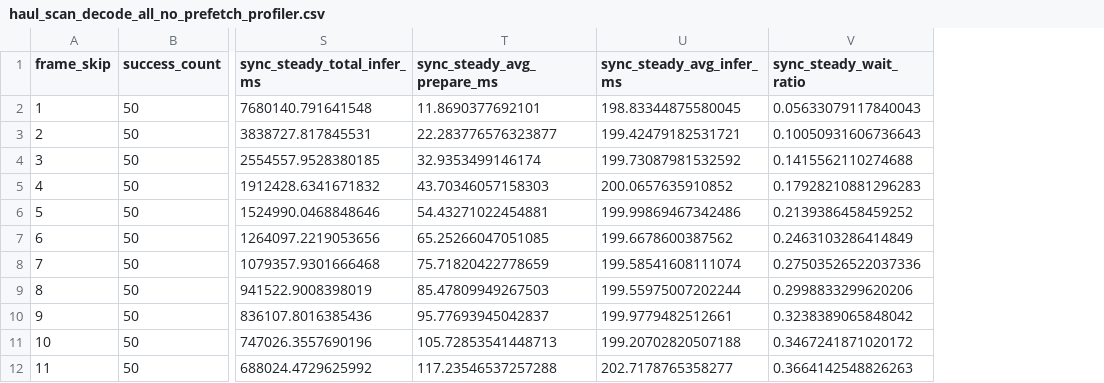
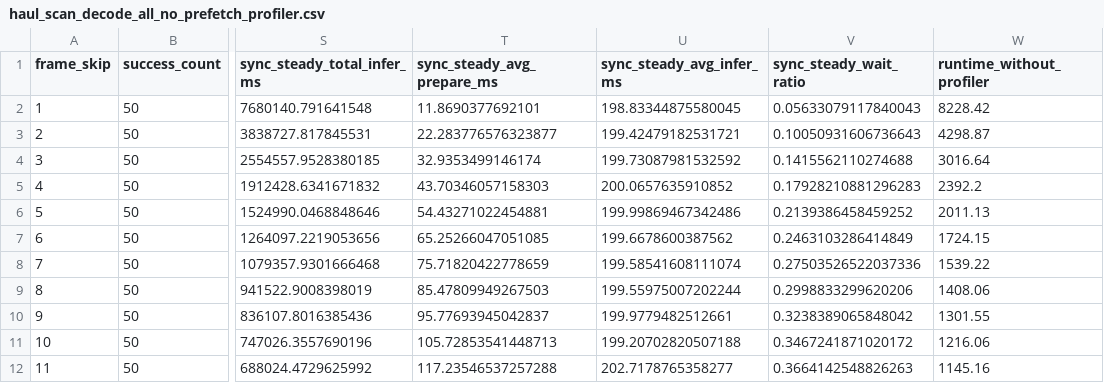
Before and after one commit to yingzhe0301-IM/Long-Video-Action-Detection-Pipeline, a CSV file: haul/performance_resuts/haul_scan_decode_all_no_prefetch_profiler.csv, drawn as a sheet; only a part is shown, gaps mark what is left out; the diff names each change by its address in the sheet, - before the commit and + after, or states it on an @@ line.

Commit message:
Add runtime_without_profiler baseline column

```diff
--- a/haul/performance_resuts/haul_scan_decode_all_no_prefetch_profiler.csv
+++ b/haul/performance_resuts/haul_scan_decode_all_no_prefetch_profiler.csv
+column W (runtime_without_profiler), rows 2-12: 8228.42 | 4298.87 | 3016.64 | 2392.2 | 2011.13 | 1724.15 | 1539.22 | 1408.06 | 1301.55 | 1216.06 | 1145.16
```
Also changed, not shown: haul/performance_resuts/haul_scan_decode_all_prefetch_profiler.csv, haul/performance_resuts/haul_scan_decode_on_demand_no_prefetch_profiler.csv, 1 other file.
